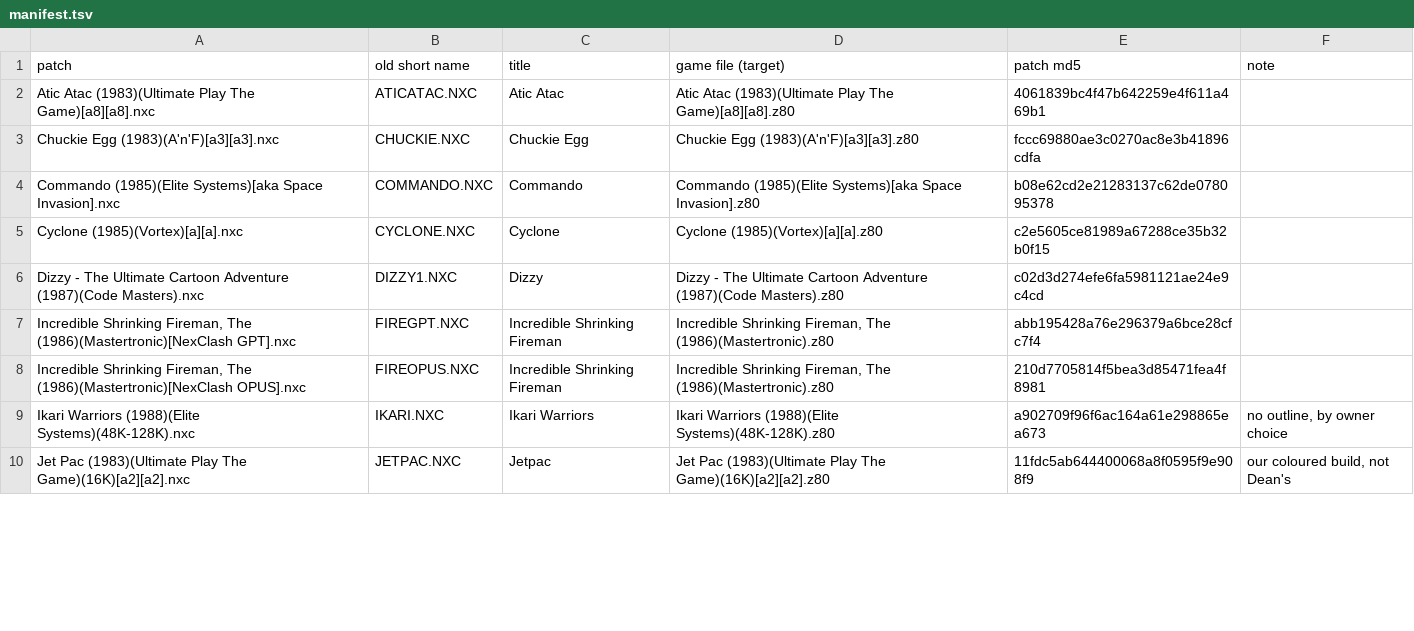
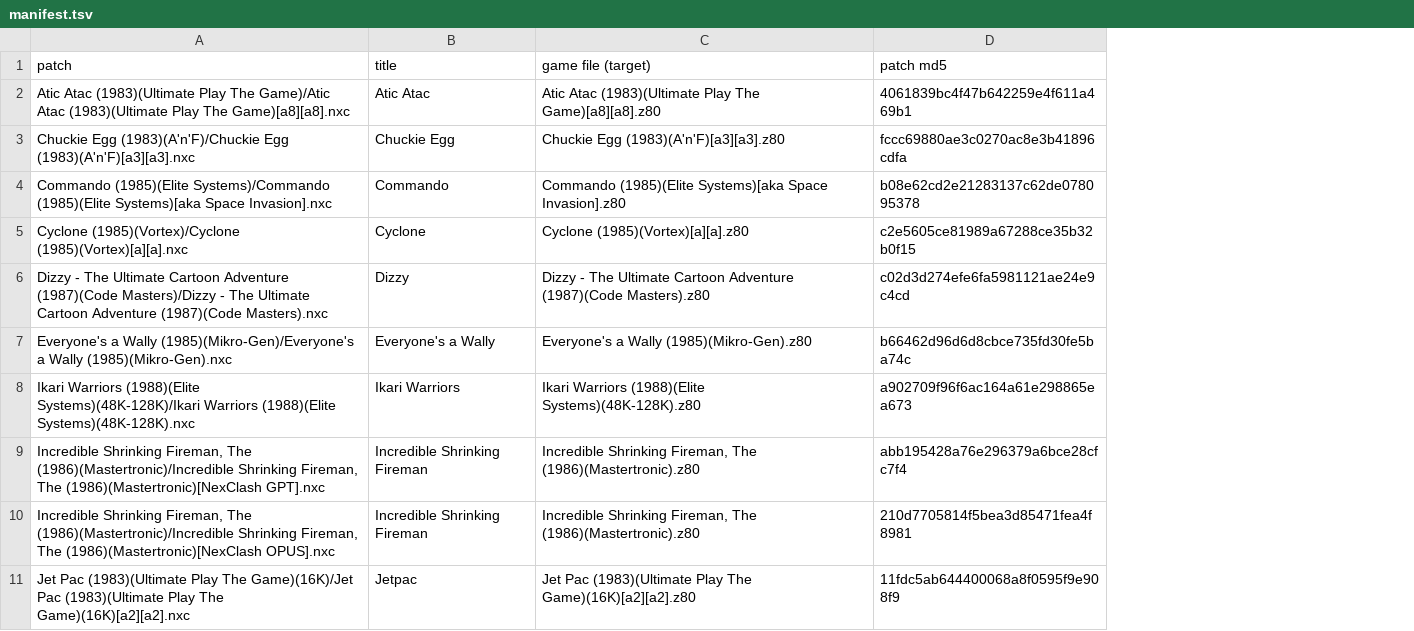
Before and after one commit to jattree/nxc, a TSV file: patches/manifest.tsv, drawn as a sheet; only a part is shown; removed rows and columns are numbered as before the commit, all else as after; the diff covers the shown part only; the diff names each change by its address in the sheet, - before the commit and + after, or states it on an @@ line.

Commit message:
docs: give each game its own folder in patches/
Each patch and its .nfo now sit in a folder named after the game (title,
year and publisher, without dump flags). Patches that share one game file
share its folder.

```diff
--- a/patches/manifest.tsv
+++ b/patches/manifest.tsv
-column B (old short name), rows 2-8: ATICATAC.NXC | CHUCKIE.NXC | COMMANDO.NXC | CYCLONE.NXC | DIZZY1.NXC | FIREGPT.NXC | FIREOPUS.NXC; row 10: JETPAC.NXC
-column F (note), row 10: our coloured build, not Dean's
-A2 (patch): …Play The Game)[a8][a8].nxc
+A2 (patch): …Play The Game)/Atic Atac (1983)(Ultimate Play The Game)[a8][a8].nxc
-A3 (patch): Chuckie Egg (1983)(A'n'F)[a3][a3].nxc
+A3 (patch): Chuckie Egg (1983)(A'n'F)/Chuckie Egg (1983)(A'n'F)[a3][a3].nxc
-A4 (patch): Commando (1985)(Elite Systems)[aka Space…
+A4 (patch): Commando (1985)(Elite Systems)/Commando (1985)(Elite Systems)[aka Space…
-A5 (patch): Cyclone (1985)(Vortex)[a][a].nxc
+A5 (patch): Cyclone (1985)(Vortex)/Cyclone (1985)(Vortex)[a][a].nxc
-A6 (patch): …Adventure (1987)(Code Masters).nxc
+A6 (patch): …Adventure (1987)(Code Masters)/Dizzy - The Ultimate Cartoon Adventure (1987)(Code Masters).nxc
+row 7: Everyone's a Wally (1985)(Mikro-Gen)/Everyone's a Wally (1985)(Mikro-Gen).nxc | Everyone's a Wally | Everyone's a Wally (1985)(Mikro-Gen).z80 | b66462d96d6d8cbce735fd30fe5ba74c
+row 8: Ikari Warriors (1988)(Elite Systems)(48K-128K)/Ikari Warriors (1988)(Elite Systems)(48K-128K).nxc | Ikari Warriors | Ikari Warriors (1988)(Elite Systems)(48K-128K).z80 | a902709f96f6ac164a61e298865ea673
-A9 (patch): …Fireman, The (1986)(Mastertronic)[NexClash GPT].nxc
+A9 (patch): …Fireman, The (1986)(Mastertronic)/Incredible Shrinking Fireman, The (1986)(Mastertronic)[NexClash GPT].nxc
-A10 (patch): …Fireman, The (1986)(Mastertronic)[NexClash OPUS].nxc
+A10 (patch): …Fireman, The (1986)(Mastertronic)/Incredible Shrinking Fireman, The (1986)(Mastertronic)[NexClash OPUS].nxc
-row 9: Ikari Warriors (1988)(Elite Systems)(48K-128K).nxc | IKARI.NXC | Ikari Warriors | Ikari Warriors (1988)(Elite Systems)(48K-128K).z80 | a902709f96f6ac164a61e298865ea673 | no outline, by owner choice
-A11 (patch): …Play The Game)(16K)[a2][a2].nxc
+A11 (patch): …Play The Game)(16K)/Jet Pac (1983)(Ultimate Play The Game)(16K)[a2][a2].nxc
```
Also changed, not shown: 1 added row, 2 removed rows and 8 edited cells elsewhere in this file, 41 other files.
